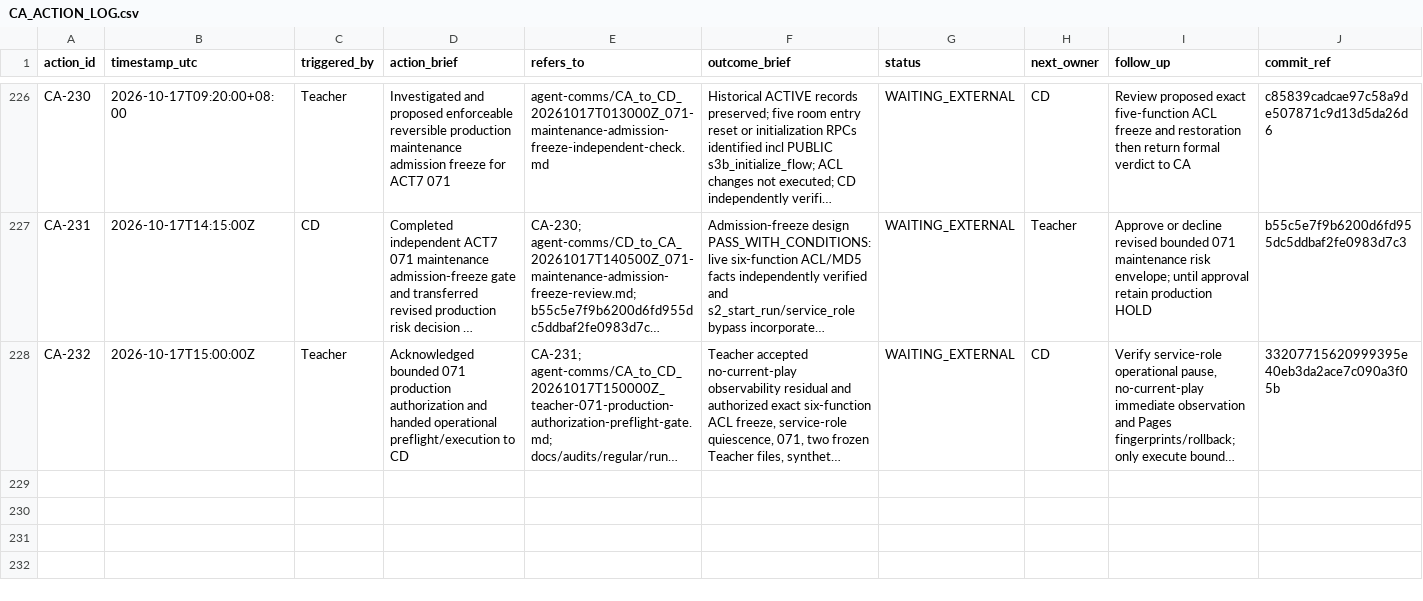
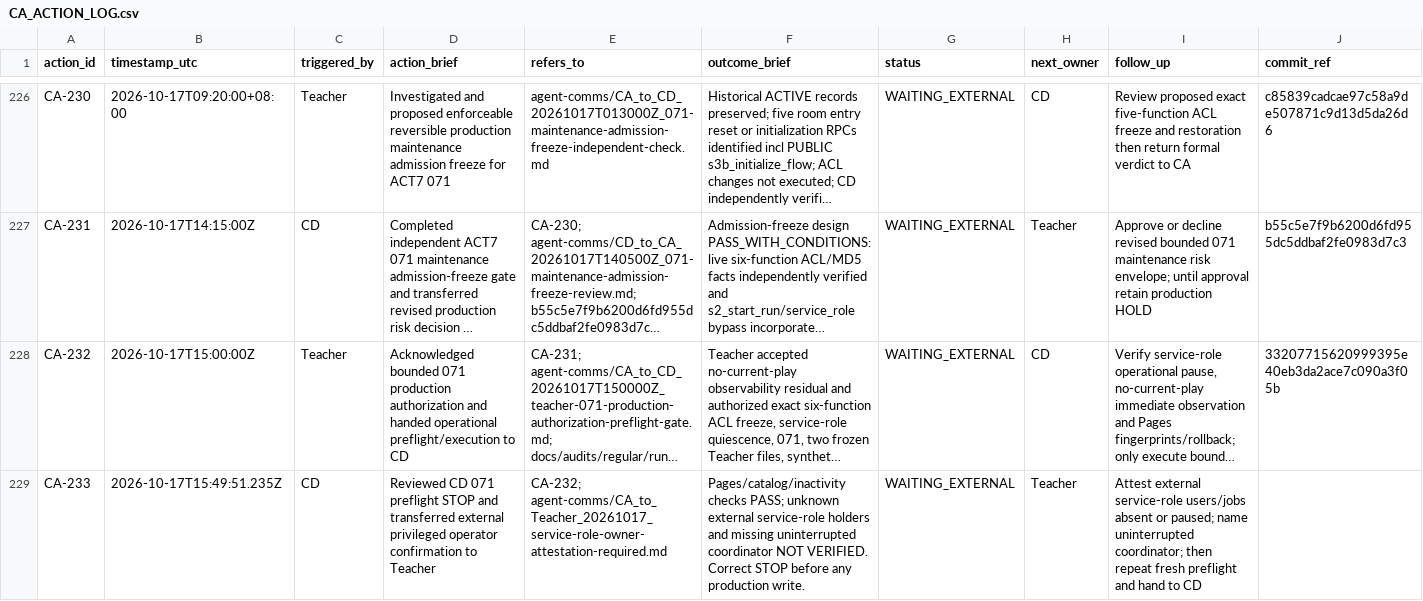
Before and after one commit to meifeng202309-commits/GAL-Escape-Castle, a CSV file: docs/logs/CA_ACTION_LOG.csv, drawn as a sheet; only a part is shown, gaps mark what is left out; long unchanged cells end in …; the diff names each change by its address in the sheet, - before the commit and + after, or states it on an @@ line.

Commit message:
CA: record CA-233 Teacher escalation

```diff
--- a/docs/logs/CA_ACTION_LOG.csv
+++ b/docs/logs/CA_ACTION_LOG.csv
+row 229: CA-233 | 2026-10-17T15:49:51.235Z | CD | Reviewed CD 071 preflight STOP and transferred external privileged operator confirmation to Teacher | CA-232; agent-comms/CA_to_Teacher_20261017_service-role-owner-attestation-required.md | Pages/catalog/inactivity checks PASS; unknown external service-role holders and missing uninterrupted coordinator NOT VERIFIED. Correct STOP before any production write. | WAITING_EXTERNAL | Teacher | Attest external service-role users/jobs absent or paused; name uninterrupted coordinator; then repeat fresh preflight and hand to CD
```
